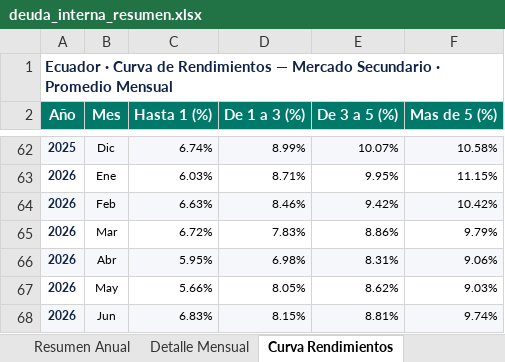
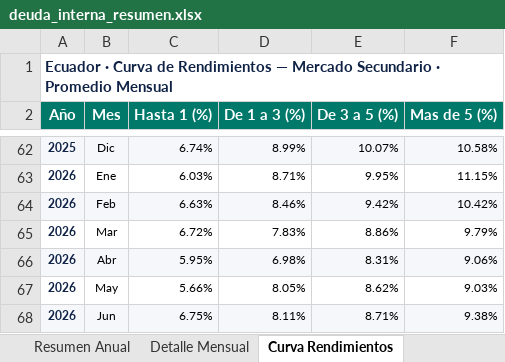
Before and after one commit to lorenzmaldo/aequus-economics, an Excel workbook: deuda-interna/deuda_interna_resumen.xlsx, sheet Curva Rendimientos, drawn as a sheet; only a part is shown, gaps mark what is left out; values as stored, in another font and other column widths than the file's, no borders; the diff names each change by its address in the sheet, - before the commit and + after, or states it on an @@ line.

```diff
--- a/deuda-interna/deuda_interna_resumen.xlsx (sheet Curva Rendimientos)
+++ b/deuda-interna/deuda_interna_resumen.xlsx (sheet Curva Rendimientos)
-C68 (Hasta 1 (%)): 6.83%
+C68 (Hasta 1 (%)): 6.75%
-D68 (De 1 a 3 (%)): 8.15%
+D68 (De 1 a 3 (%)): 8.11%
-E68 (De 3 a 5 (%)): 8.81%
+E68 (De 3 a 5 (%)): 8.71%
-F68 (Mas de 5 (%)): 9.74%
+F68 (Mas de 5 (%)): 9.38%
```
Also changed, not shown: sheet Transacciones, sheet Detalle Mensual, sheet Resumen Anual, 3 other files.
